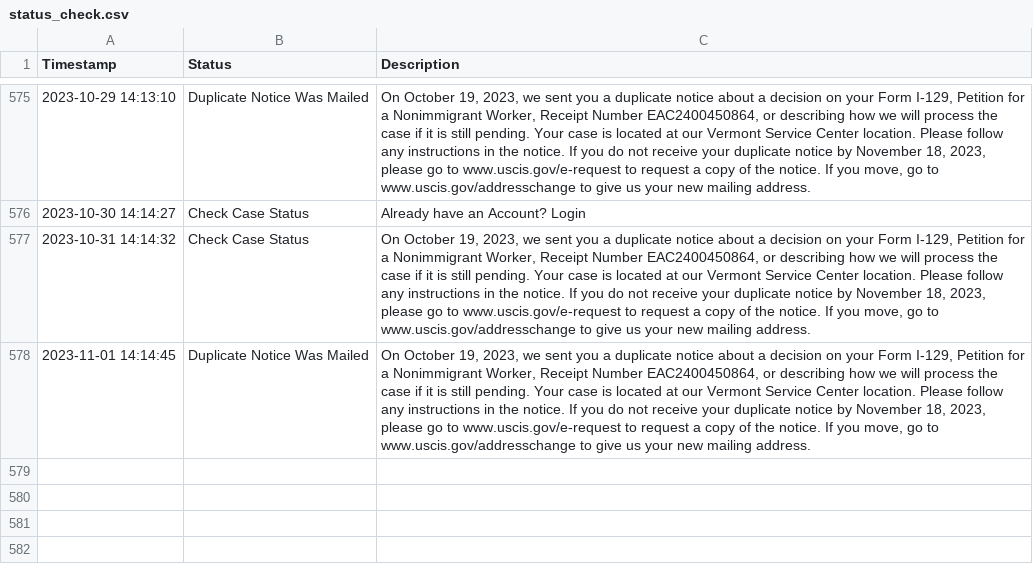
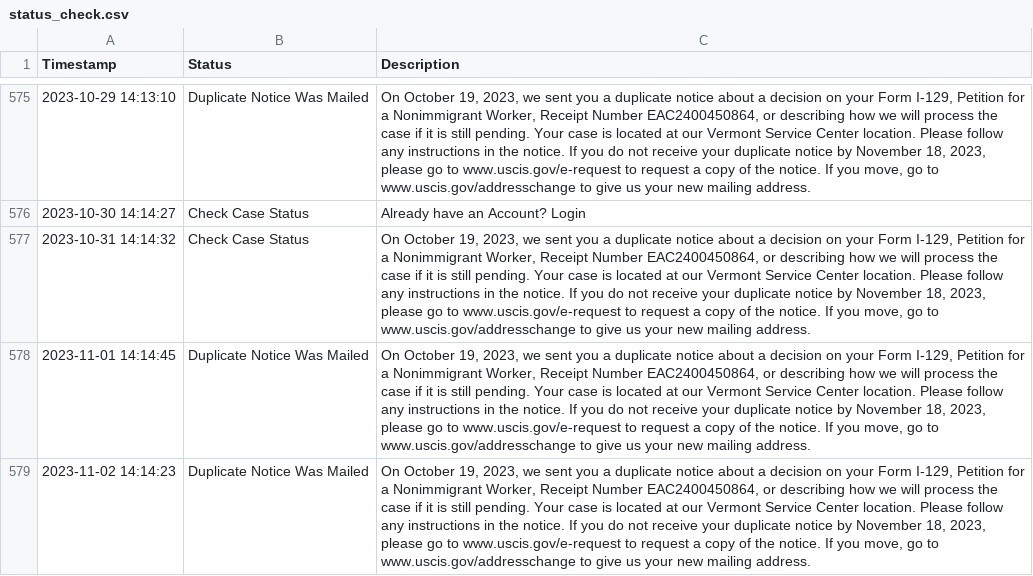
Before and after one commit to marcodallastella/USCIS-case-status, a CSV file: status_check.csv, drawn as a sheet; only a part is shown, gaps mark what is left out; the diff names each change by its address in the sheet, - before the commit and + after, or states it on an @@ line.

```diff
--- a/status_check.csv
+++ b/status_check.csv
+row 579: 2023-11-02 14:14:23 | Duplicate Notice Was Mailed | On October 19, 2023, we sent you a duplicate notice about a decision on your Form I-129, Petition for a Nonimmigrant Worker, Receipt Number EAC2400450864, or describing how we will process the case if it is still pending. Your case is located at our Vermont Service Center location. Please follow any instructions in the notice. If you do not receive your duplicate notice by November 18, 2023, please go to www.uscis.gov/e-request to request a copy of the notice. If you move, go to www.uscis.gov/addresschange to give us your new mailing address.
```
